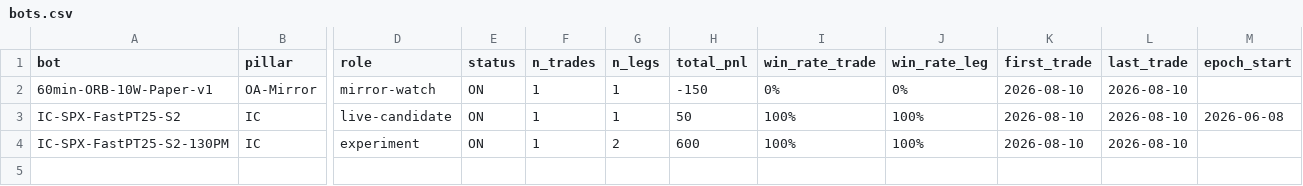
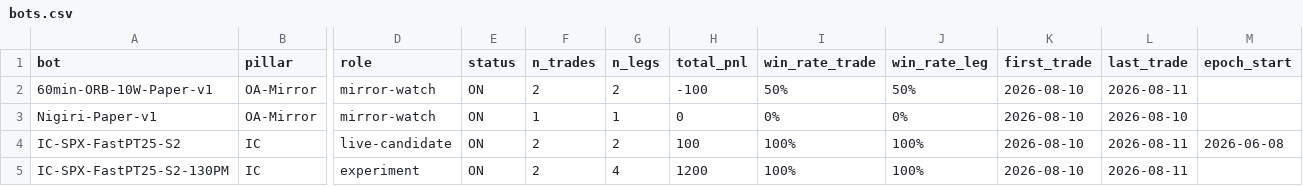
Before and after one commit to chace2827/bot-fleet-v2, a CSV file: data/bots.csv, drawn as a sheet; only a part is shown, gaps mark what is left out; addresses are those after the commit; rows hold the shown columns only; the diff names each change by its address in the sheet, - before the commit and + after, or states it on an @@ line.

```diff
--- a/data/bots.csv
+++ b/data/bots.csv
-F2 (n_trades): 1
+F2 (n_trades): 2
-G2 (n_legs): 1
+G2 (n_legs): 2
-H2 (total_pnl): -150
+H2 (total_pnl): -100
-I2 (win_rate_trade): 0%
+I2 (win_rate_trade): 50%
-J2 (win_rate_leg): 0%
+J2 (win_rate_leg): 50%
-L2 (last_trade): 2026-08-10
+L2 (last_trade): 2026-08-11
+row 3: Nigiri-Paper-v1 | OA-Mirror | mirror-watch | ON | 1 | 1 | 0 | 0% | 0% | 2026-08-10 | 2026-08-10
-F4:F5 (n_trades): 1
+F4:F5 (n_trades): 2
-G4 (n_legs): 1
+G4 (n_legs): 2
-H4 (total_pnl): 50
+H4 (total_pnl): 100
-L4:L5 (last_trade): 2026-08-10
+L4:L5 (last_trade): 2026-08-11
-G5 (n_legs): 2
+G5 (n_legs): 4
-H5 (total_pnl): 600
+H5 (total_pnl): 1200
```
Also changed, not shown: data/execution_audit_findings.csv, data/hedge_tournament.csv, 10 other files.
